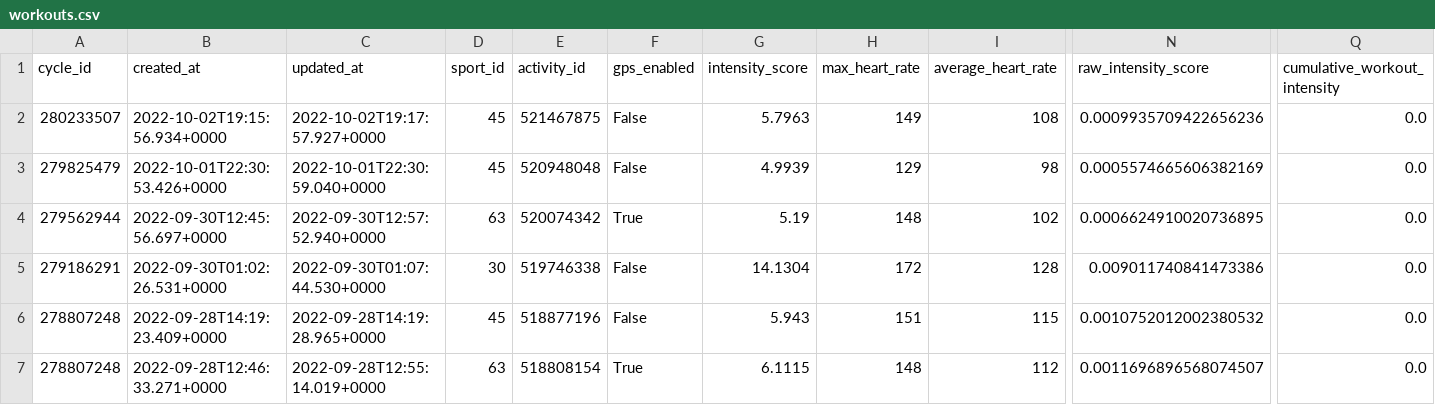
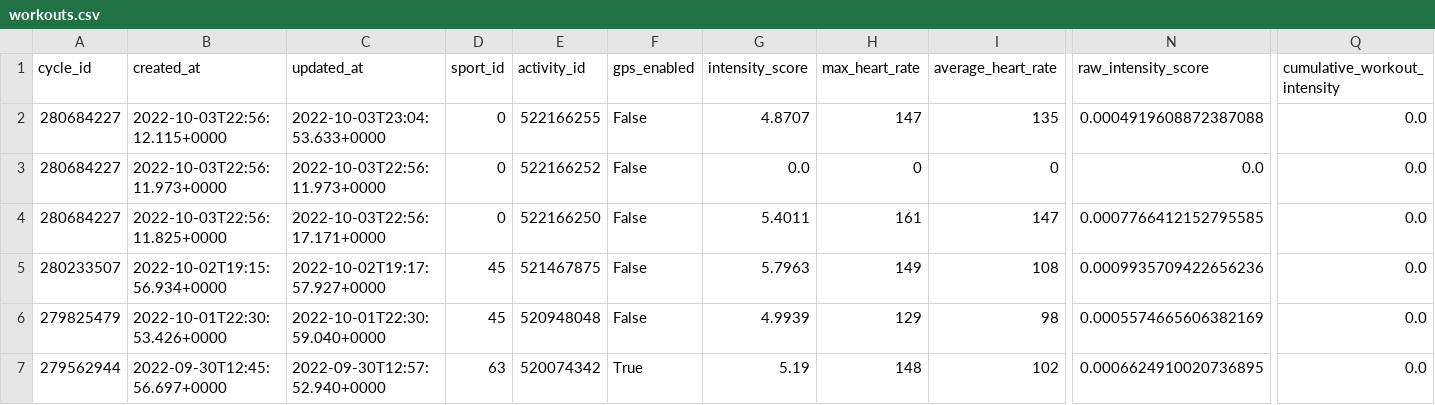
Before and after one commit to jrozra200/jakes_health_kit, a CSV file: data/workouts.csv, drawn as a sheet; only a part is shown, gaps mark what is left out; the shorter side is filled out with more unchanged rows; rows hold the shown columns only; the diff names each change by its address in the sheet, - before the commit and + after, or states it on an @@ line.

```diff
--- a/data/workouts.csv
+++ b/data/workouts.csv
+row 2: 280684227 | 2022-10-03T22:56:12.115+0000 | 2022-10-03T23:04:53.633+0000 | 0 | 522166255 | False | 4.8707 | 147 | 135 | 0.0004919608872387088 | 0.0
+row 3: 280684227 | 2022-10-03T22:56:11.973+0000 | 2022-10-03T22:56:11.973+0000 | 0 | 522166252 | False | 0.0 | 0 | 0 | 0.0 | 0.0
+row 4: 280684227 | 2022-10-03T22:56:11.825+0000 | 2022-10-03T22:56:17.171+0000 | 0 | 522166250 | False | 5.4011 | 161 | 147 | 0.0007766412152795585 | 0.0
```
Also changed, not shown: data/cycles.csv, data/futbol_schedule.csv, 2 other files.
